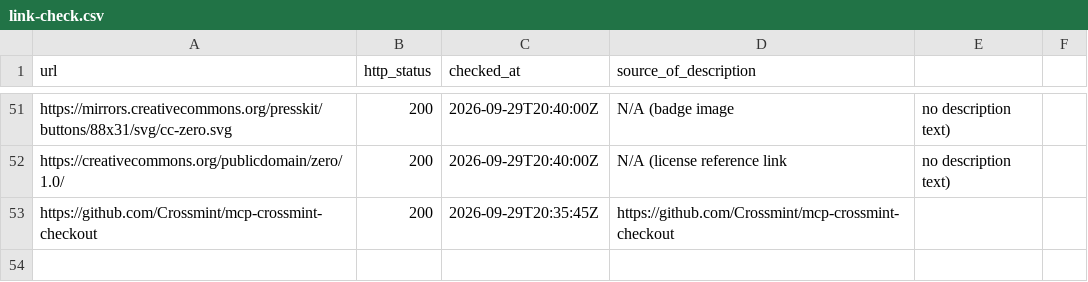
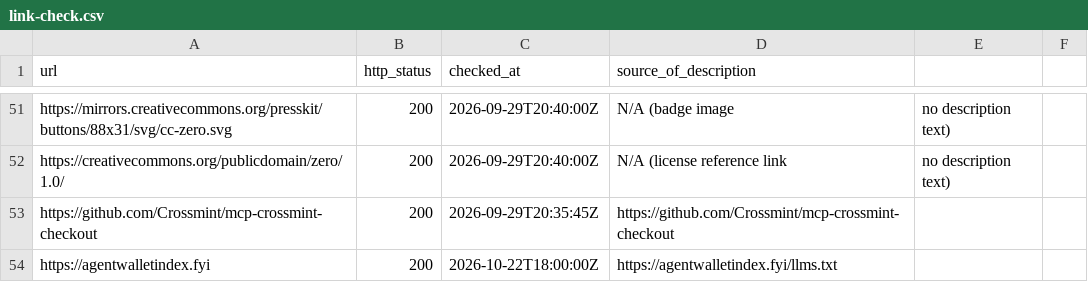
Before and after one commit to Pink-Agentic-Payments/awesome-agentic-payments, a CSV file: link-check.csv, drawn as a sheet; only a part is shown, gaps mark what is left out.

Commit message:
Add Agent Wallet Index to research and datasets
Agent Wallet Index is a free comparison of agent wallets and payment rails. Each fact links to its source. The description quotes the site's own llms.txt.

```diff
--- a/link-check.csv
+++ b/link-check.csv
@@ -53 +53,2 @@ https://creativecommons.org/publicdomain/zero/1.0/,200,2026-09-29T20:40:00Z,N/A
 https://github.com/Crossmint/mcp-crossmint-checkout,200,2026-09-29T20:35:45Z,https://github.com/Crossmint/mcp-crossmint-checkout
+https://agentwalletindex.fyi,200,2026-10-22T18:00:00Z,https://agentwalletindex.fyi/llms.txt
```
Also changed, not shown: 1 other file.
